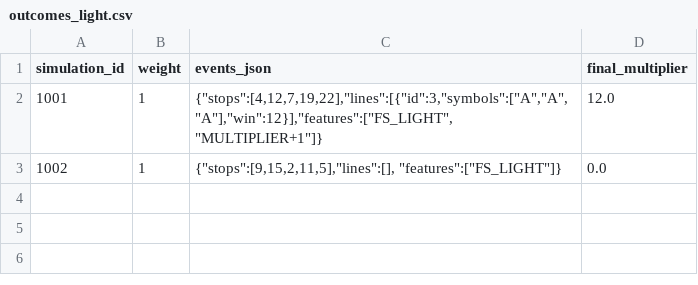
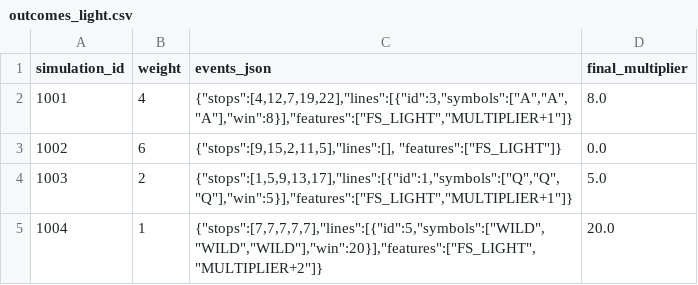
Before and after one commit to Dziudita/Phoenix-reborn-slot, a CSV file: frontend/math/outcomes_light.csv, drawn as a sheet.

Commit message:
Update outcomes_light.csv

```diff
--- a/frontend/math/outcomes_light.csv
+++ b/frontend/math/outcomes_light.csv
@@ -1,3 +1,5 @@
 simulation_id,weight,events_json,final_multiplier
-1001,1,"{""stops"":[4,12,7,19,22],""lines"":[{""id"":3,""symbols"":[""A"",""A"",""A""],""win"":12}],""features"":[""FS_LIGHT"",""MULTIPLIER+1""]}",12.0
-1002,1,"{""stops"":[9,15,2,11,5],""lines"":[], ""features"":[""FS_LIGHT""]}",0.0
+1001,4,"{""stops"":[4,12,7,19,22],""lines"":[{""id"":3,""symbols"":[""A"",""A"",""A""],""win"":8}],""features"":[""FS_LIGHT"",""MULTIPLIER+1""]}",8.0
+1002,6,"{""stops"":[9,15,2,11,5],""lines"":[], ""features"":[""FS_LIGHT""]}",0.0
+1003,2,"{""stops"":[1,5,9,13,17],""lines"":[{""id"":1,""symbols"":[""Q"",""Q"",""Q""],""win"":5}],""features"":[""FS_LIGHT"",""MULTIPLIER+1""]}",5.0
+1004,1,"{""stops"":[7,7,7,7,7],""lines"":[{""id"":5,""symbols"":[""WILD"",""WILD"",""WILD""],""win"":20}],""features"":[""FS_LIGHT"",""MULTIPLIER+2""]}",20.0
```
